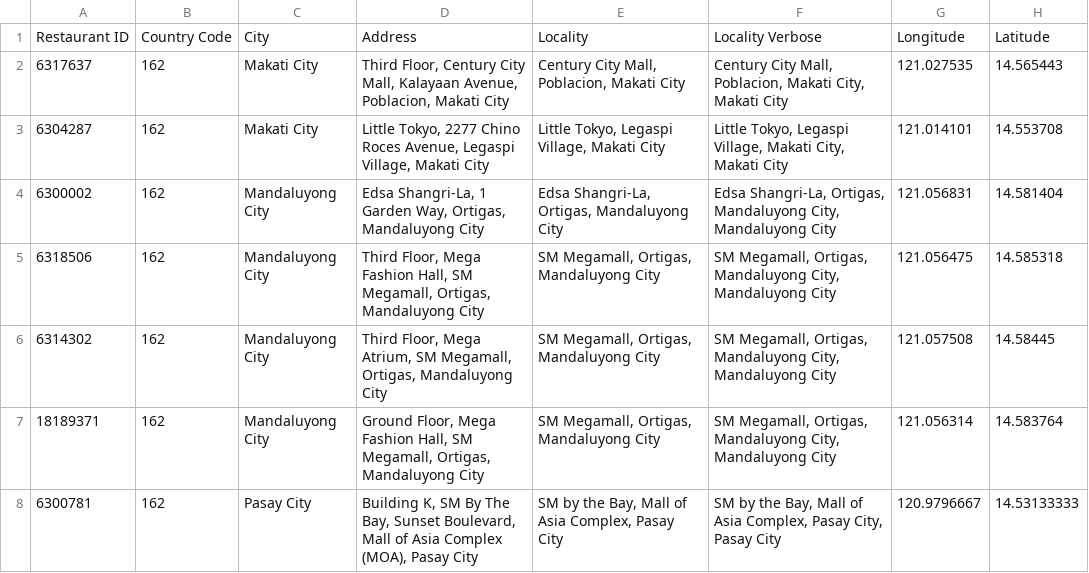
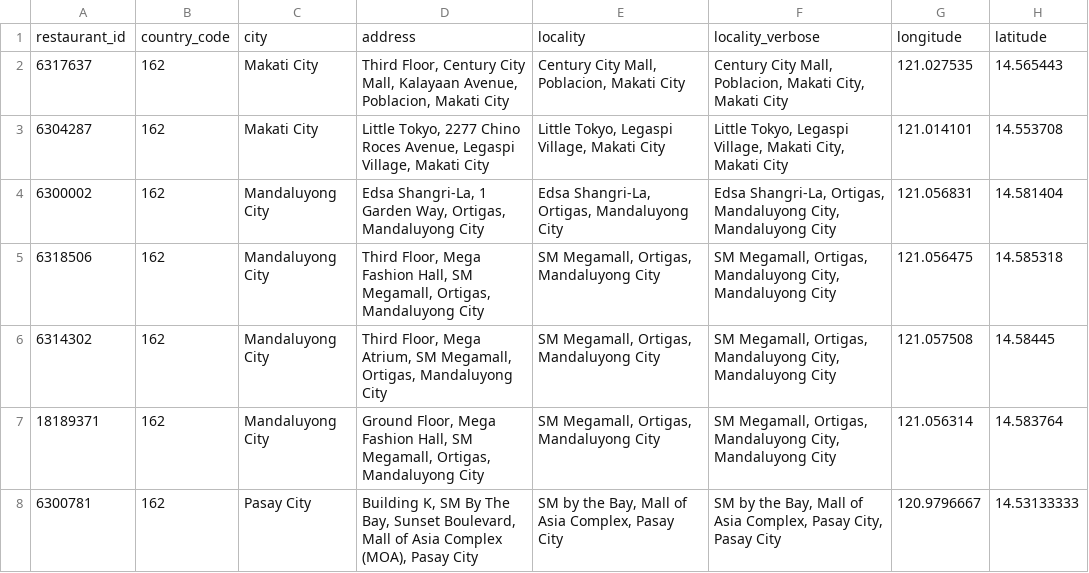
Before and after one commit to rishabhd1/restaurant-listing, a CSV file: restaurant_addc9a1430.csv, drawn as a sheet; only a part is shown; removed rows and columns are numbered as before the commit, all else as after; the diff names each change by its address in the sheet, - before the commit and + after, or states it on an @@ line.

```diff
--- a/restaurant_addc9a1430.csv
+++ b/restaurant_addc9a1430.csv
-row 1: Restaurant ID | Country Code | City | Address | Locality | Locality Verbose | Longitude | Latitude
+row 1: restaurant_id | country_code | city | address | locality | locality_verbose | longitude | latitude
```
Also changed, not shown: restaurantsa9126b3.csv, 8 other files.
